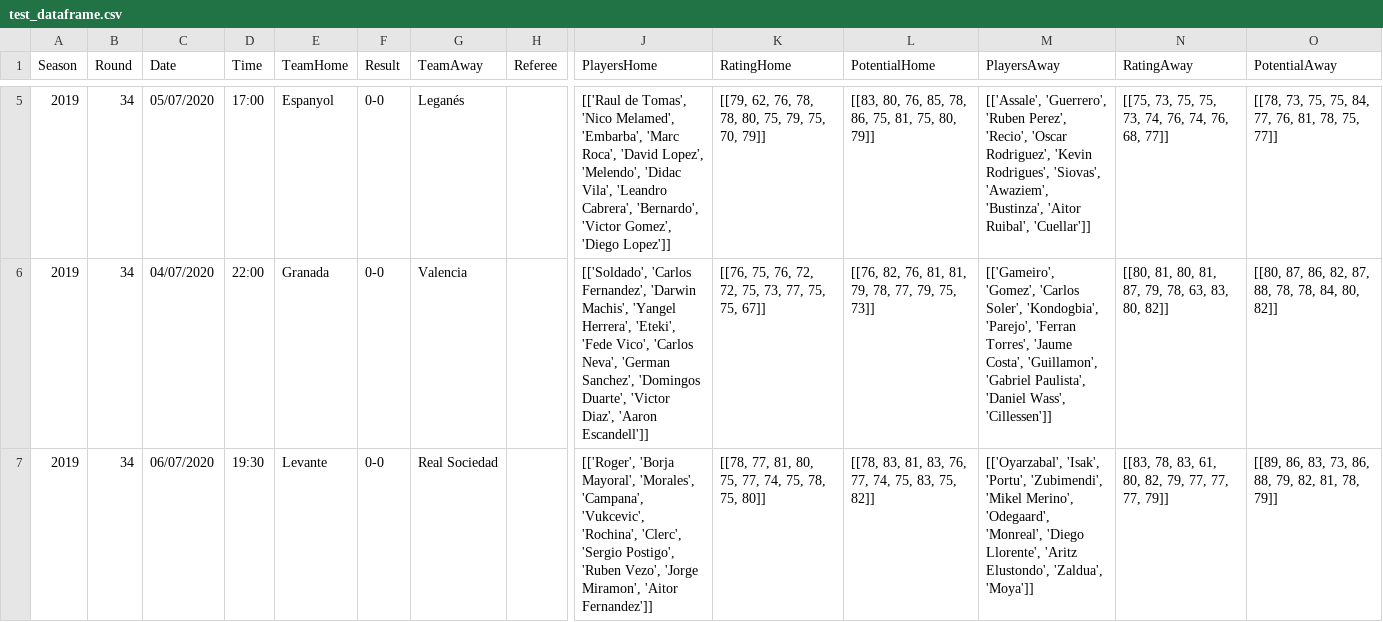
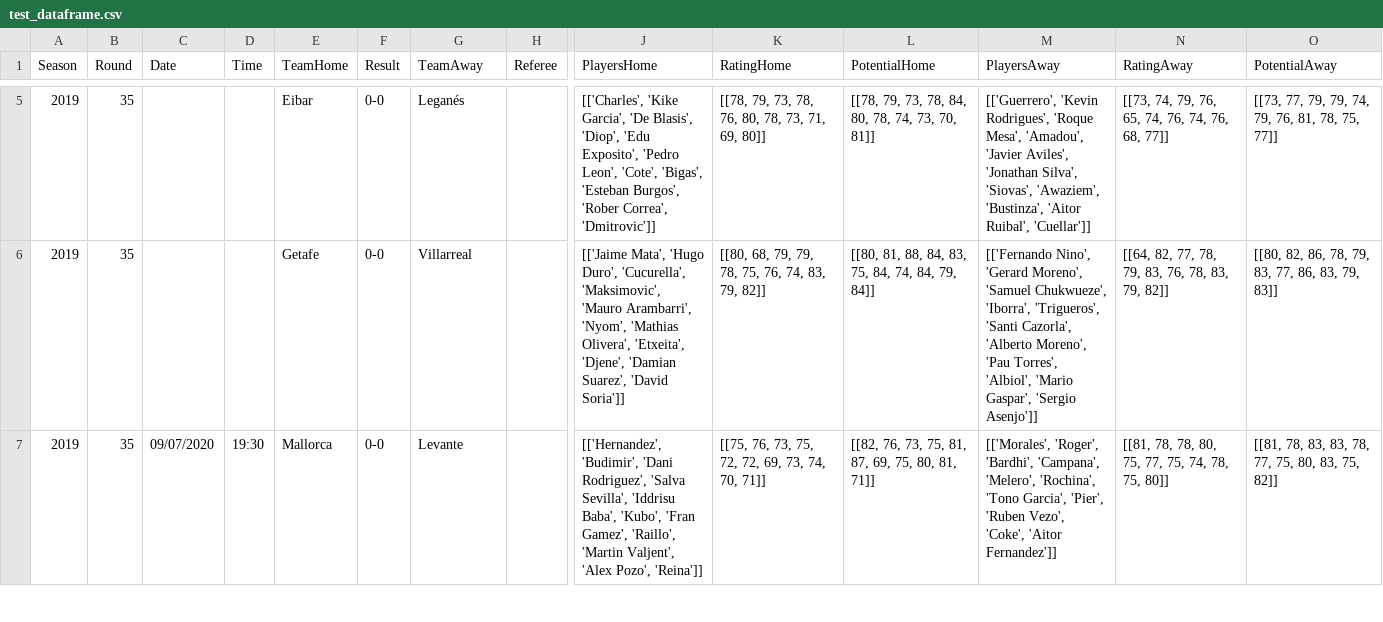
Before and after one commit to marcosdelcueto/LaLigaPredictor, a CSV file: database/basic_database/future_matches/test_dataframe.csv, drawn as a sheet; only a part is shown, gaps mark what is left out; the diff covers the shown part only; the diff names each change by its address in the sheet, - before the commit and + after, or states it on an @@ line.

Commit message:
Update round 35 - 2019/20

```diff
--- a/database/basic_database/future_matches/test_dataframe.csv
+++ b/database/basic_database/future_matches/test_dataframe.csv
-B5:B7 (Round): 34
+B5:B7 (Round): 35
-C5 (Date): 05/07/2020
+C5 (Date): (empty)
-D5 (Time): 17:00
+D5 (Time): (empty)
-E5 (TeamHome): Espanyol
+E5 (TeamHome): Eibar
-J5 (PlayersHome): [['Raul de Tomas', 'Nico Melamed', 'Embarba', 'Marc Roca', 'David Lopez', 'Melendo', 'Didac Vila', 'Leandro Cabrera', 'Bernardo', 'Victor Gomez', 'Diego Lopez']]
+J5 (PlayersHome): [['Charles', 'Kike Garcia', 'De Blasis', 'Diop', 'Edu Exposito', 'Pedro Leon', 'Cote', 'Bigas', 'Esteban Burgos', 'Rober Correa', 'Dmitrovic']]
-K5 (RatingHome): [[79, 62, 76, 78, 78, 80, 75, 79, 75, 70, 79]]
+K5 (RatingHome): [[78, 79, 73, 78, 76, 80, 78, 73, 71, 69, 80]]
-L5 (PotentialHome): [[83, 80, 76, 85, 78, 86, 75, 81, 75, 80, 79]]
+L5 (PotentialHome): [[78, 79, 73, 78, 84, 80, 78, 74, 73, 70, 81]]
-M5 (PlayersAway): [['Assale', 'Guerrero', 'Ruben Perez', 'Recio', 'Oscar Rodriguez', 'Kevin Rodrigues', 'Siovas', 'Awaziem',…
+M5 (PlayersAway): [['Guerrero', 'Kevin Rodrigues', 'Roque Mesa', 'Amadou', 'Javier Aviles', 'Jonathan Silva', 'Siovas', 'Awaziem',…
-N5 (RatingAway): [[75, 73, 75, 75, 73, 74, 76,…
+N5 (RatingAway): [[73, 74, 79, 76, 65, 74, 76,…
-O5 (PotentialAway): [[78, 73, 75, 75, 84, 77, 76, 81,…
+O5 (PotentialAway): [[73, 77, 79, 79, 74, 79, 76, 81,…
-C6 (Date): 04/07/2020
+C6 (Date): (empty)
-D6 (Time): 22:00
+D6 (Time): (empty)
-E6 (TeamHome): Granada
+E6 (TeamHome): Getafe
-G6 (TeamAway): Valencia
+G6 (TeamAway): Villarreal
-J6 (PlayersHome): [['Soldado', 'Carlos Fernandez', 'Darwin Machis', 'Yangel Herrera', 'Eteki', 'Fede Vico', 'Carlos Neva', 'German Sanchez', 'Domingos Duarte', 'Victor Diaz', 'Aaron Escandell']]
+J6 (PlayersHome): [['Jaime Mata', 'Hugo Duro', 'Cucurella', 'Maksimovic', 'Mauro Arambarri', 'Nyom', 'Mathias Olivera', 'Etxeita', 'Djene', 'Damian Suarez', 'David Soria']]
-K6 (RatingHome): [[76, 75, 76, 72, 72, 75, 73, 77, 75, 75, 67]]
+K6 (RatingHome): [[80, 68, 79, 79, 78, 75, 76, 74, 83, 79, 82]]
-L6 (PotentialHome): [[76, 82, 76, 81, 81, 79, 78, 77, 79, 75, 73]]
+L6 (PotentialHome): [[80, 81, 88, 84, 83, 75, 84, 74, 84, 79, 84]]
-M6 (PlayersAway): [['Gameiro', 'Gomez', 'Carlos Soler', 'Kondogbia', 'Parejo', 'Ferran Torres', 'Jaume Costa', 'Guillamon', 'Gabriel Paulista', 'Daniel Wass', 'Cillessen']]
+M6 (PlayersAway): [['Fernando Nino', 'Gerard Moreno', 'Samuel Chukwueze', 'Iborra', 'Trigueros', 'Santi Cazorla', 'Alberto Moreno', 'Pau Torres', 'Albiol', 'Mario Gaspar', 'Sergio Asenjo']]
-N6 (RatingAway): [[80, 81, 80, 81, 87, 79, 78, 63, 83, 80, 82]]
+N6 (RatingAway): [[64, 82, 77, 78, 79, 83, 76, 78, 83, 79, 82]]
-O6 (PotentialAway): [[80, 87, 86, 82, 87, 88, 78, 78, 84, 80, 82]]
+O6 (PotentialAway): [[80, 82, 86, 78, 79, 83, 77, 86, 83, 79, 83]]
-C7 (Date): 06/07/2020
+C7 (Date): 09/07/2020
-E7 (TeamHome): Levante
+E7 (TeamHome): Mallorca
-G7 (TeamAway): Real Sociedad
+G7 (TeamAway): Levante
-J7 (PlayersHome): [['Roger', 'Borja Mayoral', 'Morales', 'Campana', 'Vukcevic', 'Rochina', 'Clerc', 'Sergio Postigo', 'Ruben Vezo', 'Jorge Miramon', 'Aitor Fernandez']]
+J7 (PlayersHome): [['Hernandez', 'Budimir', 'Dani Rodriguez', 'Salva Sevilla', 'Iddrisu Baba', 'Kubo', 'Fran Gamez', 'Raillo', 'Martin Valjent', 'Alex Pozo', 'Reina']]
-K7 (RatingHome): [[78, 77, 81, 80, 75, 77, 74, 75, 78, 75, 80]]
+K7 (RatingHome): [[75, 76, 73, 75, 72, 72, 69, 73, 74, 70, 71]]
-L7 (PotentialHome): [[78, 83, 81, 83, 76, 77, 74, 75, 83, 75, 82]]
+L7 (PotentialHome): [[82, 76, 73, 75, 81, 87, 69, 75, 80, 81, 71]]
-M7 (PlayersAway): [['Oyarzabal', 'Isak', 'Portu', 'Zubimendi', 'Mikel Merino', 'Odegaard', 'Monreal', 'Diego Llorente', 'Aritz Elustondo', 'Zaldua', 'Moya']]
+M7 (PlayersAway): [['Morales', 'Roger', 'Bardhi', 'Campana', 'Melero', 'Rochina', 'Tono Garcia', 'Pier', 'Ruben Vezo', 'Coke', 'Aitor Fernandez']]
-N7 (RatingAway): [[83, 78, 83, 61, 80, 82, 79, 77, 77, 77, 79]]
+N7 (RatingAway): [[81, 78, 78, 80, 75, 77, 75, 74, 78, 75, 80]]
-O7 (PotentialAway): [[89, 86, 83, 73, 86, 88, 79, 82, 81, 78, 79]]
+O7 (PotentialAway): [[81, 78, 83, 83, 78, 77, 75, 80, 83, 75, 82]]
```
Also changed, not shown: 73 edited cells elsewhere in this file, 3 other files.
